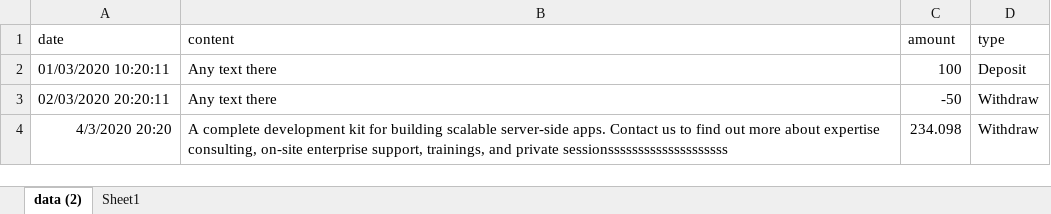
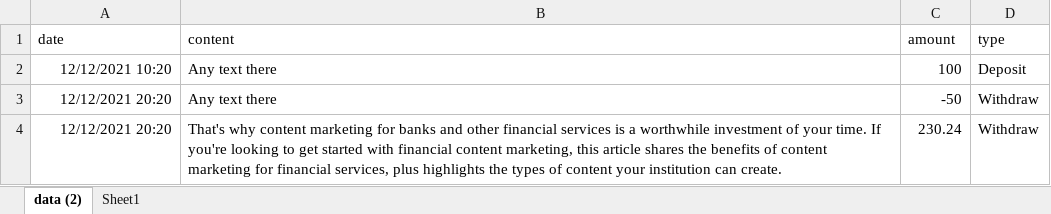
Before and after one commit to khuonghg94/transaction-banking, an Excel workbook: receive-data/testcases/case2.xlsx, sheet data (2), drawn as a sheet; values as stored, in another font and other column widths than the file's, no borders; table styles not drawn; removed rows and columns are numbered as before the commit, all else as after; the diff names each change by its address in the sheet, - before the commit and + after, or states it on an @@ line.

```diff
--- a/receive-data/testcases/case2.xlsx (sheet data (2))
+++ b/receive-data/testcases/case2.xlsx (sheet data (2))
-A2 (date): 01/03/2020 10:20:11
+A2 (date): 12/12/2021 10:20
-A3 (date): 02/03/2020 20:20:11
+A3 (date): 12/12/2021 20:20
-row 4: 4/3/2020 20:20 | A complete development kit for building scalable server-side apps. Contact us to find out more about expertise consulting, on-site enterprise support, trainings, and private sessionssssssssssssssssssss | 234.098 | Withdraw
+row 4: 12/12/2021 20:20 | That's why content marketing for banks and other financial services is a worthwhile investment of your time. If you're looking to get started with financial content marketing, this article shares the benefits of content marketing for financial services, plus highlights the types of content your institution can create. | 230.24 | Withdraw
```
Also changed, not shown: receive-data/testcases/case1.xlsx, receive-data/testcases/case3.xlsx, 5 other files.
